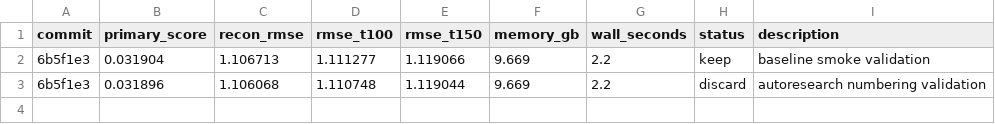
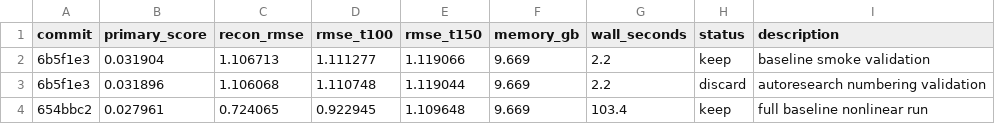
Before and after one commit to CuriousN006/ML_FluidDynamics_origstyle, a TSV file: results.tsv, drawn as a sheet.

Commit message:
Log the full nonlinear baseline run

```diff
--- a/results.tsv
+++ b/results.tsv
@@ -3 +3,2 @@ commit	primary_score	recon_rmse	rmse_t100	rmse_t150	memory_gb	wall_seconds	statu
 6b5f1e3	0.031896	1.106068	1.110748	1.119044	9.669	2.2	discard	autoresearch numbering validation
+654bbc2	0.027961	0.724065	0.922945	1.109648	9.669	103.4	keep	full baseline nonlinear run
```
Also changed, not shown: 3 other files.
